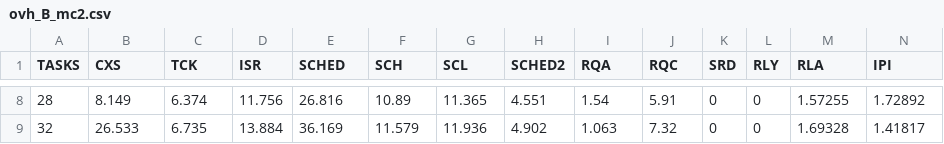
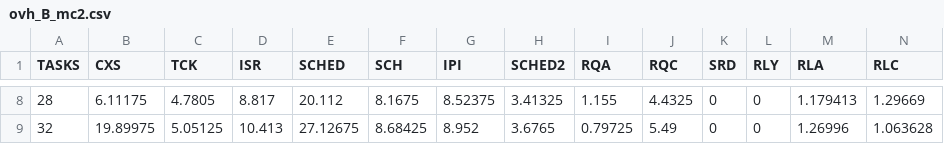
Before and after one commit to shosborn/MC2-2020, a CSV file: oheads/ovh_B_mc2.csv, drawn as a sheet; only a part is shown, gaps mark what is left out; the diff covers the shown part only.

```diff
--- a/oheads/ovh_B_mc2.csv
+++ b/oheads/ovh_B_mc2.csv
@@ -1 +1 @@
-TASKS,CXS,TCK,ISR,SCHED,SCH,SCL,SCHED2,RQA,RQC,SRD,RLY,RLA,IPI
+TASKS,CXS,TCK,ISR,SCHED,SCH,IPI,SCHED2,RQA,RQC,SRD,RLY,RLA,RLC
@@ -8,2 +8,2 @@ TASKS,CXS,TCK,ISR,SCHED,SCH,SCL,SCHED2,RQA,RQC,SRD,RLY,RLA,IPI
-28,8.149,6.374,11.756,26.816,10.89,11.365,4.551,1.54,5.91,0,0,1.57255,1.72892
-32,26.533,6.735,13.884,36.169,11.579,11.936,4.902,1.063,7.32,0,0,1.69328,1.41817
+28,6.11175,4.7805,8.817,20.112,8.1675,8.52375,3.41325,1.155,4.4325,0,0,1.179413,1.29669
+32,19.89975,5.05125,10.413,27.12675,8.68425,8.952,3.6765,0.79725,5.49,0,0,1.26996,1.063628
```
Also changed, not shown: 174 edited cells elsewhere in this file, oheads/ovh_A_mc2.csv, oheads/ovh_C_mc2.csv.
